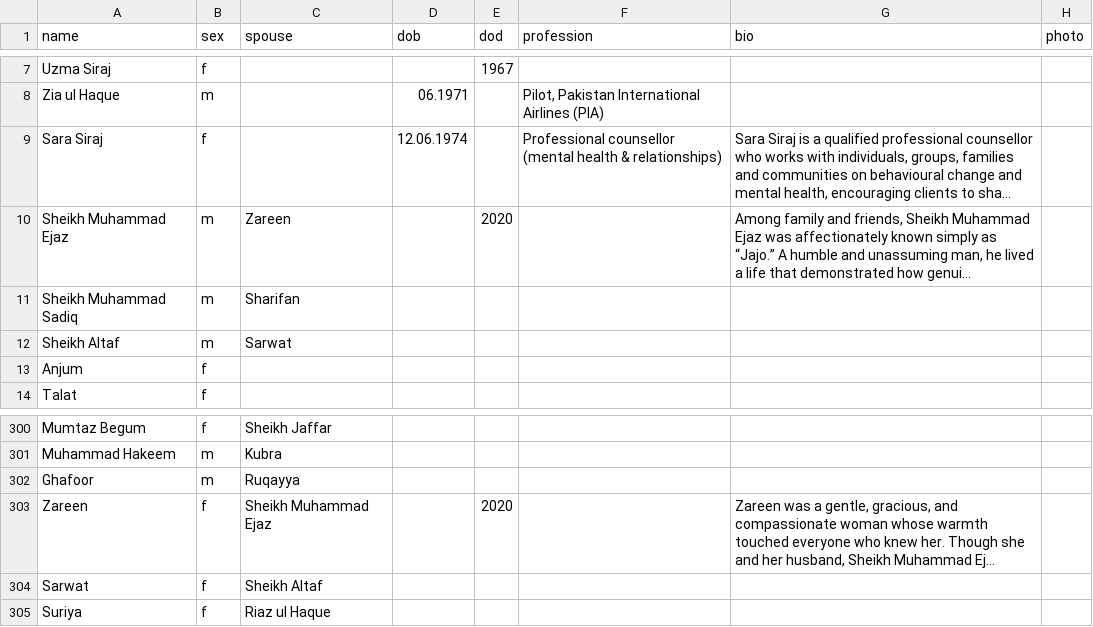
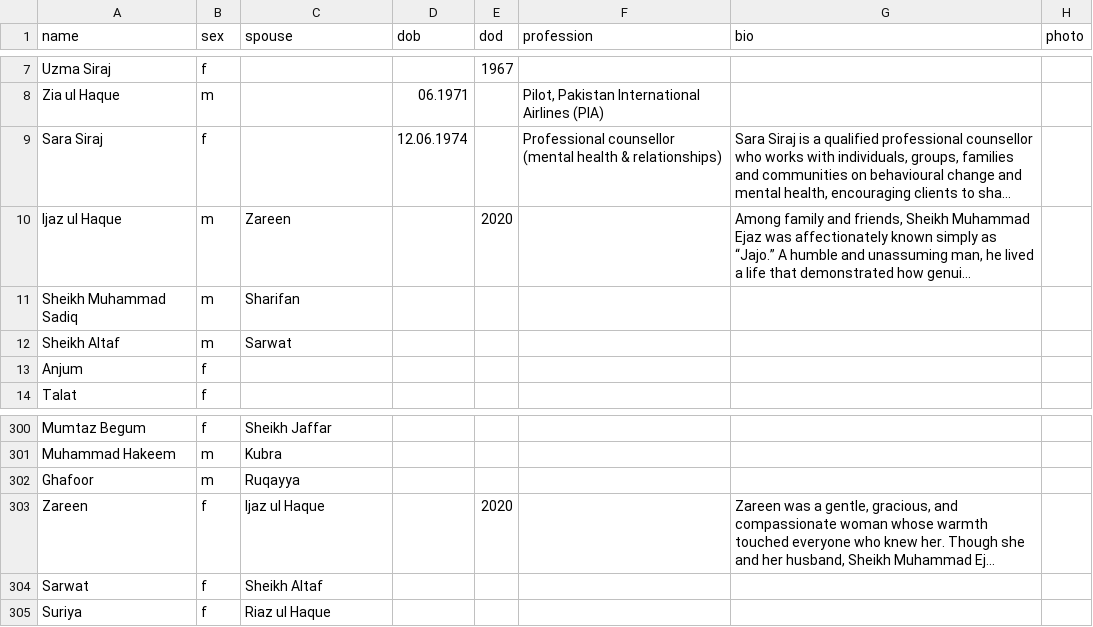
Before and after one commit to FaaizHaque/mubarak-ali-family-archive, a CSV file: people.csv, drawn as a sheet; only a part is shown, gaps mark what is left out; long unchanged cells end in …; the diff names each change by its address in the sheet, - before the commit and + after, or states it on an @@ line.

Commit message:
Revert name to Ijaz ul Haque (keep Jajo alias and bio)

```diff
--- a/people.csv
+++ b/people.csv
-A10 (name): Sheikh Muhammad Ejaz
+A10 (name): Ijaz ul Haque
-C303 (spouse): Sheikh Muhammad Ejaz
+C303 (spouse): Ijaz ul Haque
```
